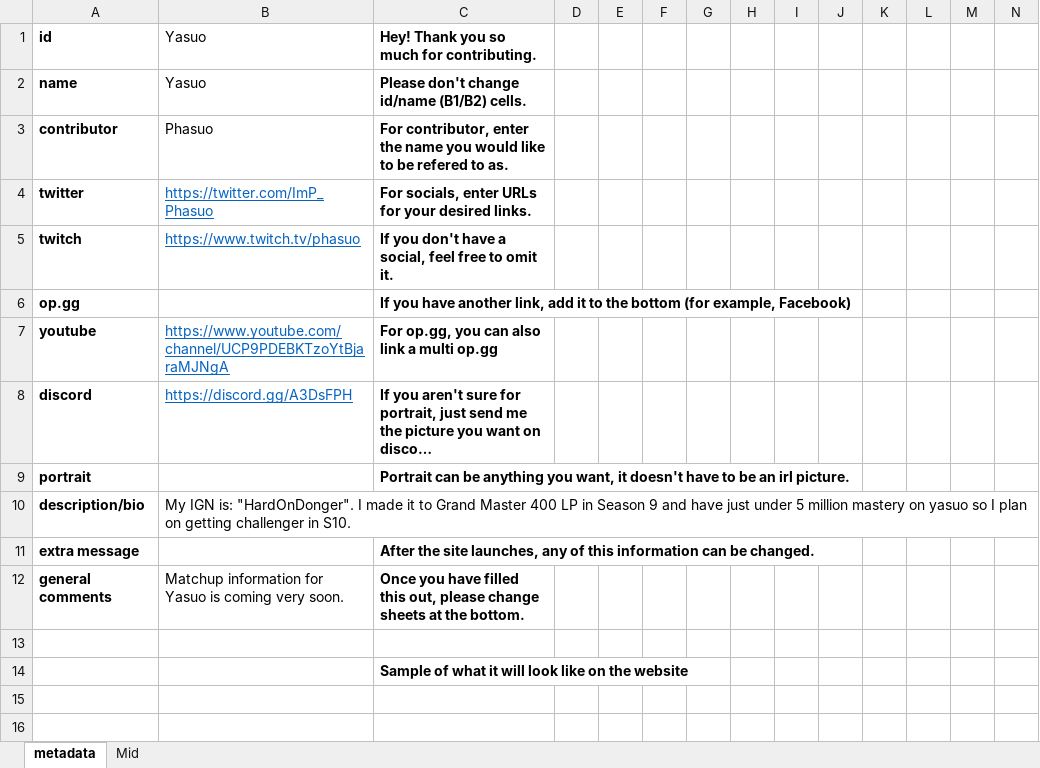
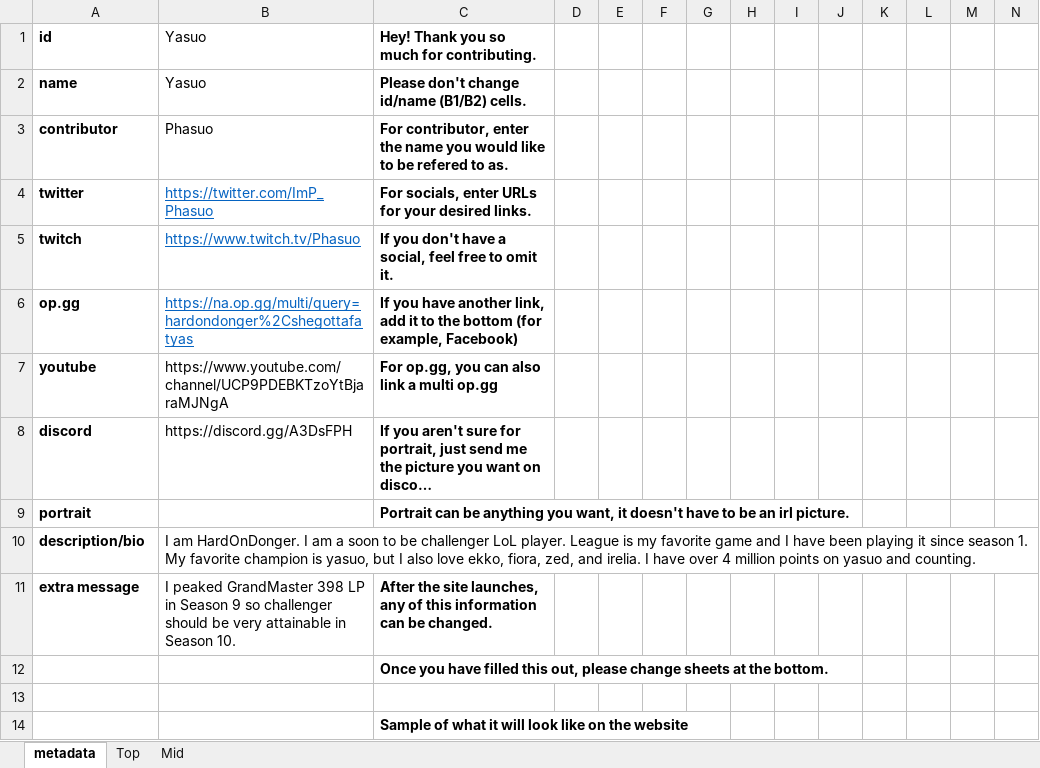
Before and after one commit to snuuy/champs.gg, an Excel workbook: spreadsheets/Yasuo.xlsx, sheet metadata, drawn as a sheet; only a part is shown; long unchanged cells end in …; values as stored, in another font and other column widths than the file's, no borders; charts and pictures not drawn; removed rows and columns are numbered as before the commit, all else as after; rows hold the shown columns only; the diff names each change by its address in the sheet, - before the commit and + after, or states it on an @@ line.

```diff
--- a/spreadsheets/Yasuo.xlsx (sheet metadata)
+++ b/spreadsheets/Yasuo.xlsx (sheet metadata)
+sheet tab: Top
-B5: https://www.twitch.tv/phasuo
+B5: https://www.twitch.tv/Phasuo
-B6: (empty)
+B6: https://na.op.gg/multi/query=hardondonger%2Cshegottafatyas
@@ B7:B8 underline: on → off, text colour: #0563C1 → black @@
-B10: My IGN is: "HardOnDonger". I made it to Grand Master 400 LP in Season 9 and have just under 5 million mastery on yasuo so I plan on getting challenger in S10.
+B10: I am HardOnDonger. I am a soon to be challenger LoL player. League is my favorite game and I have been playing it since season 1. My favorite champion is yasuo, but I also love ekko, fiora, zed, and irelia. I have over 4 million points on yasuo and counting.
-B11: (empty)
+B11: I peaked GrandMaster 398 LP in Season 9 so challenger should be very attainable in Season 10.
-row 12: general comments | Matchup information for Yasuo is coming very soon. | Once you have filled this out, please change sheets at the bottom.
+row 12:  |  | Once you have filled this out, please change sheets at the bottom.
```
Also changed, not shown: sheet Mid, charts or pictures, spreadsheets/Diana.xlsx, spreadsheets/Renekton.xlsx, 1 other file.
